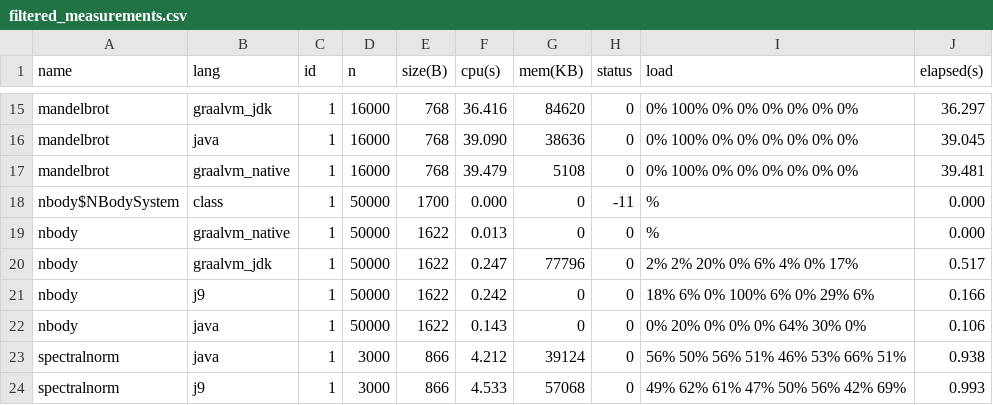
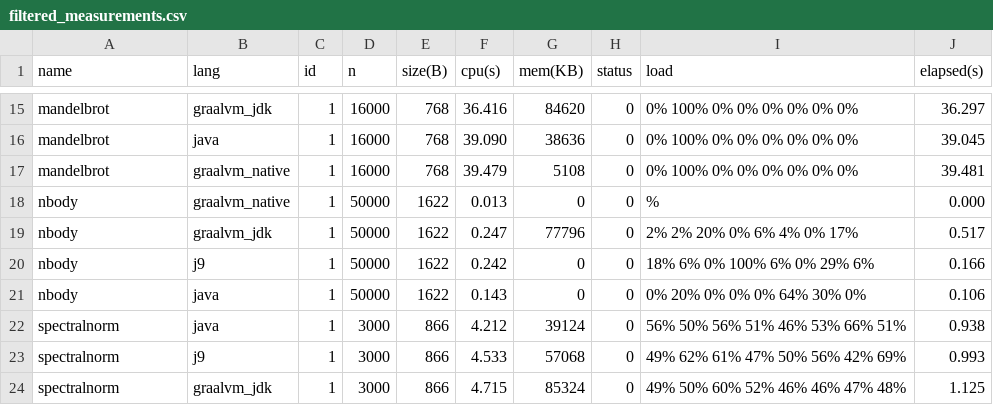
Before and after one commit to cezxx/JitAotBenchmarks, a CSV file: benchmark_results/filtered_measurements.csv, drawn as a sheet; only a part is shown, gaps mark what is left out; the shorter side is filled out with more unchanged rows.

```diff
--- a/benchmark_results/filtered_measurements.csv
+++ b/benchmark_results/filtered_measurements.csv
@@ -17,3 +17,2 @@ mandelbrot,java,1,16000,768,39.090,38636,0,0% 100% 0% 0% 0% 0% 0% 0%,39.045
 mandelbrot,graalvm_native,1,16000,768,39.479,5108,0,0% 100% 0% 0% 0% 0% 0% 0%,39.481
-nbody$NBodySystem,class,1,50000,1700,0.000,0,-11,%,0.000
 nbody,graalvm_native,1,50000,1622,0.013,0,0,%,0.000
```
Also changed, not shown: benchmark_results/fastest_measurements.csv, 6 other files.
